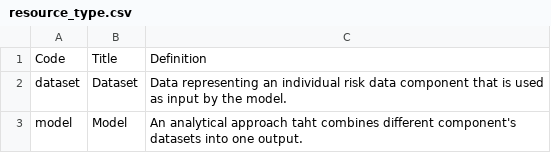
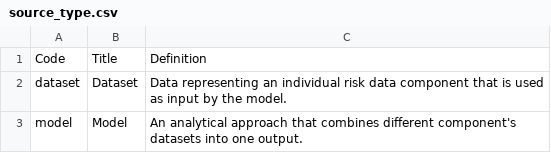
Before and after one commit to GFDRR/rdl-standard, a CSV file: codelists/closed/source_type.csv (was codelists/closed/resource_type.csv), drawn as a sheet.

Commit message:
codelists/closed: Rename resource_type to source_type, fix typo

```diff
--- a/codelists/closed/resource_type.csv
+++ b/codelists/closed/source_type.csv
@@ -2,2 +2,2 @@ Code,Title,Definition
 dataset,Dataset,Data representing an individual risk data component that is used as input by the model.
-model,Model,An analytical approach taht combines different component's datasets into one output.
+model,Model,An analytical approach that combines different component's datasets into one output.
```
Also changed, not shown: 2 other files.
